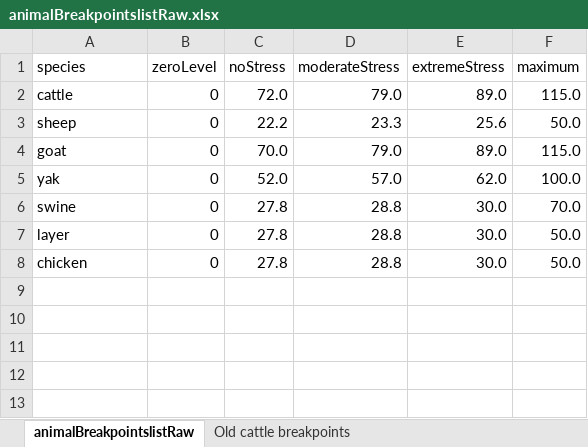
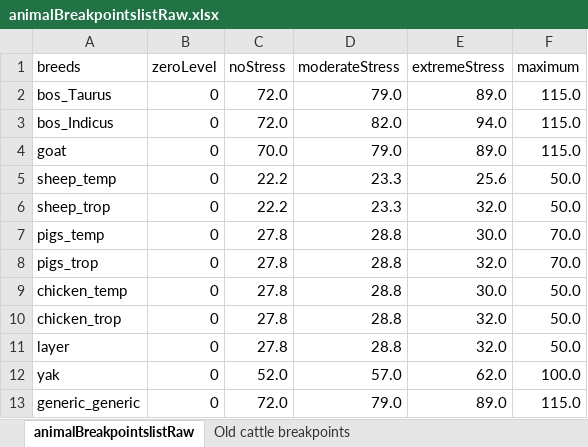
Before and after one commit to GeraldCNelson/ISIMIPData, an Excel workbook: data-raw/animals/animalBreakpointslistRaw.xlsx, sheet animalBreakpointslistRaw, drawn as a sheet; values as stored, in another font and other column widths than the file's, no borders; removed rows and columns are numbered as before the commit, all else as after; the diff names each change by its address in the sheet, - before the commit and + after, or states it on an @@ line.

```diff
--- a/data-raw/animals/animalBreakpointslistRaw.xlsx (sheet animalBreakpointslistRaw)
+++ b/data-raw/animals/animalBreakpointslistRaw.xlsx (sheet animalBreakpointslistRaw)
-A1: species
+A1: breeds
-A2 (breeds): cattle
+A2 (breeds): bos_Taurus
-row 3: sheep | 0 | 22.2 | 23.3 | 25.6 | 50.0
+row 3: bos_Indicus | 0 | 72.0 | 82.0 | 94.0 | 115.0
+row 5: sheep_temp | 0 | 22.2 | 23.3 | 25.6 | 50.0
+row 6: sheep_trop | 0 | 22.2 | 23.3 | 32.0 | 50.0
+row 7: pigs_temp | 0 | 27.8 | 28.8 | 30.0 | 70.0
+row 8: pigs_trop | 0 | 27.8 | 28.8 | 32.0 | 70.0
+row 9: chicken_temp | 0 | 27.8 | 28.8 | 30.0 | 50.0
+row 10: chicken_trop | 0 | 27.8 | 28.8 | 32.0 | 50.0
+row 11: layer | 0 | 27.8 | 28.8 | 32.0 | 50.0
-row 6: swine | 0 | 27.8 | 28.8 | 30.0 | 70.0
-row 7: layer | 0 | 27.8 | 28.8 | 30.0 | 50.0
-row 8: chicken | 0 | 27.8 | 28.8 | 30.0 | 50.0
+row 13: generic_generic | 0 | 72.0 | 79.0 | 89.0 | 115.0
```
Also changed, not shown: 11 other files.
